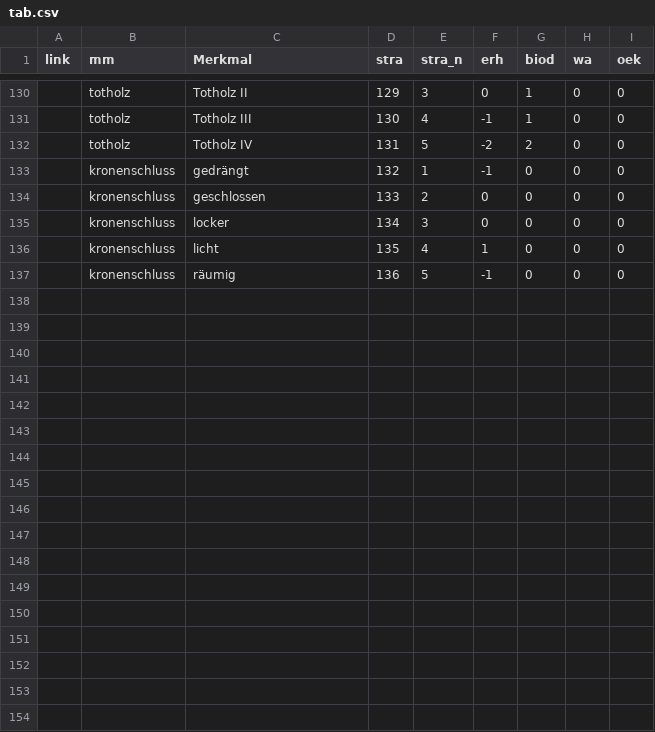
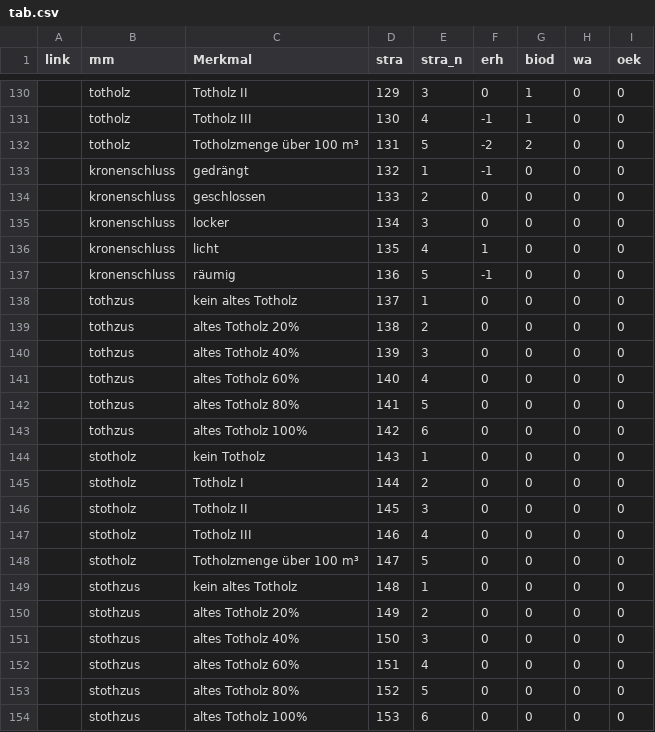
Before and after one commit to f2502/OESL_MV, a CSV file: tab.csv, drawn as a sheet; only a part is shown, gaps mark what is left out; the diff names each change by its address in the sheet, - before the commit and + after, or states it on an @@ line.

Commit message:
13.07.2023

```diff
--- a/tab.csv
+++ b/tab.csv
-C132 (Merkmal): Totholz IV
+C132 (Merkmal): Totholzmenge über 100 m³
+row 138:  | tothzus | kein altes Totholz | 137 | 1 | 0 | 0 | 0 | 0
+row 139:  | tothzus | altes Totholz 20% | 138 | 2 | 0 | 0 | 0 | 0
+row 140:  | tothzus | altes Totholz 40% | 139 | 3 | 0 | 0 | 0 | 0
+row 141:  | tothzus | altes Totholz 60% | 140 | 4 | 0 | 0 | 0 | 0
+row 142:  | tothzus | altes Totholz 80% | 141 | 5 | 0 | 0 | 0 | 0
+row 143:  | tothzus | altes Totholz 100% | 142 | 6 | 0 | 0 | 0 | 0
+row 144:  | stotholz | kein Totholz | 143 | 1 | 0 | 0 | 0 | 0
+row 145:  | stotholz | Totholz I | 144 | 2 | 0 | 0 | 0 | 0
+row 146:  | stotholz | Totholz II | 145 | 3 | 0 | 0 | 0 | 0
+row 147:  | stotholz | Totholz III | 146 | 4 | 0 | 0 | 0 | 0
+row 148:  | stotholz | Totholzmenge über 100 m³ | 147 | 5 | 0 | 0 | 0 | 0
+row 149:  | stothzus | kein altes Totholz | 148 | 1 | 0 | 0 | 0 | 0
+row 150:  | stothzus | altes Totholz 20% | 149 | 2 | 0 | 0 | 0 | 0
+row 151:  | stothzus | altes Totholz 40% | 150 | 3 | 0 | 0 | 0 | 0
+row 152:  | stothzus | altes Totholz 60% | 151 | 4 | 0 | 0 | 0 | 0
+row 153:  | stothzus | altes Totholz 80% | 152 | 5 | 0 | 0 | 0 | 0
+row 154:  | stothzus | altes Totholz 100% | 153 | 6 | 0 | 0 | 0 | 0
```
